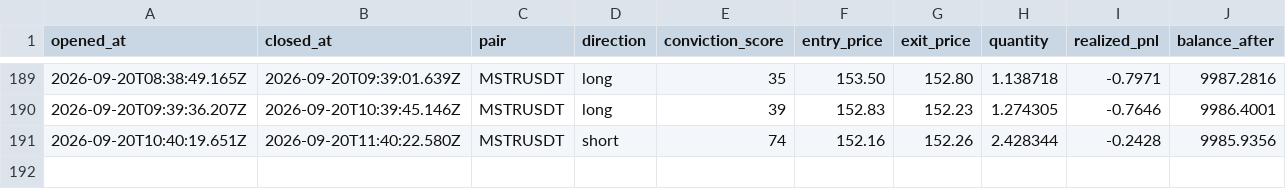
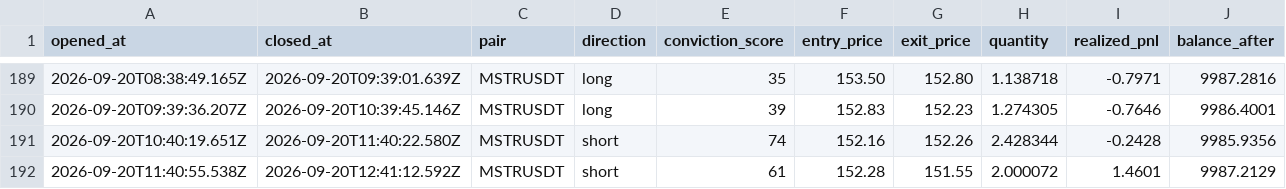
Before and after one commit to wisdomkings001/diagnos, a CSV file: agent/data/closed_trades.csv, drawn as a sheet; only a part is shown, gaps mark what is left out; the diff names each change by its address in the sheet, - before the commit and + after, or states it on an @@ line.

Commit message:
Diagnos P&L sync — 2026-09-20T13:26:12.321Z

```diff
--- a/agent/data/closed_trades.csv
+++ b/agent/data/closed_trades.csv
+row 192: 2026-09-20T11:40:55.538Z | 2026-09-20T12:41:12.592Z | MSTRUSDT | short | 61 | 152.28 | 151.55 | 2.000072 | 1.4601 | 9987.2129
```
